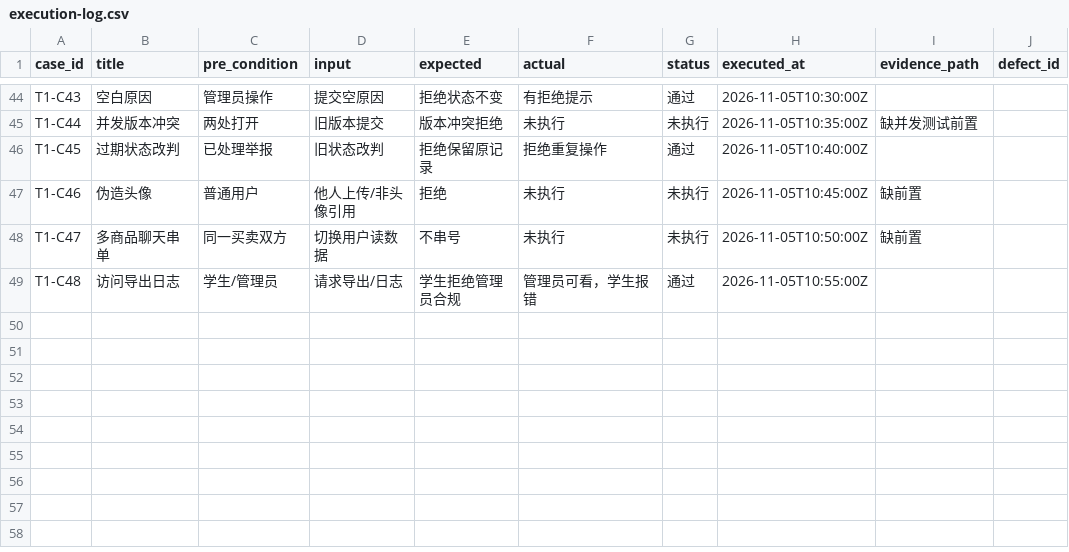
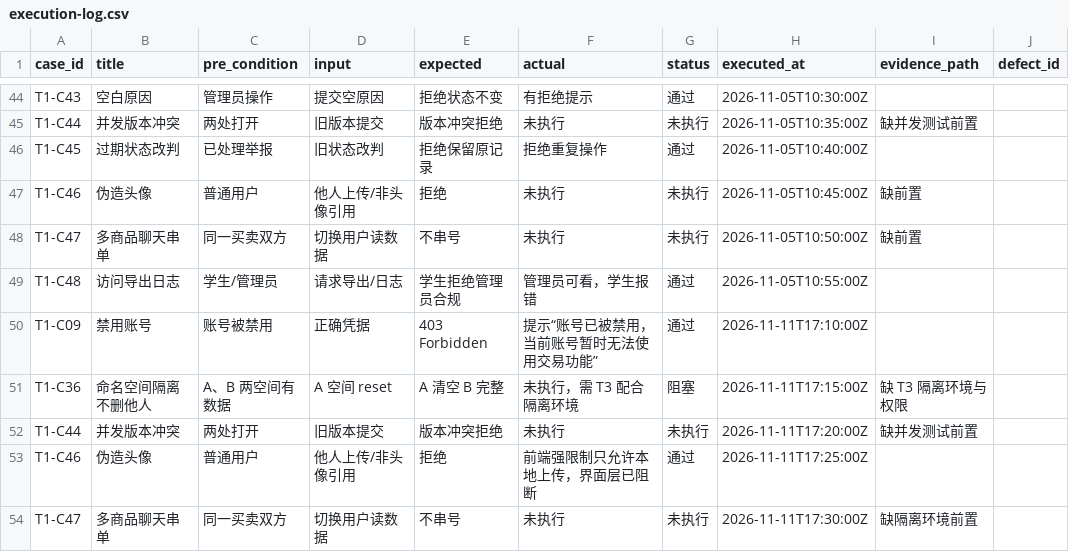
Before and after one commit to Huang0283/CampusLoop, a CSV file: docs/collaboration/phase-5/testing/data-permissions/execution-log.csv, drawn as a sheet; only a part is shown, gaps mark what is left out; the diff names each change by its address in the sheet, - before the commit and + after, or states it on an @@ line.

Commit message:
test(t1): record real retest results for C09/C46 and blockers

```diff
--- a/docs/collaboration/phase-5/testing/data-permissions/execution-log.csv
+++ b/docs/collaboration/phase-5/testing/data-permissions/execution-log.csv
+row 50: T1-C09 | 禁用账号 | 账号被禁用 | 正确凭据 | 403 Forbidden | 提示“账号已被禁用，当前账号暂时无法使用交易功能” | 通过 | 2026-11-11T17:10:00Z
+row 51: T1-C36 | 命名空间隔离不删他人 | A、B 两空间有数据 | A 空间 reset | A 清空 B 完整 | 未执行，需 T3 配合隔离环境 | 阻塞 | 2026-11-11T17:15:00Z | 缺 T3 隔离环境与权限
+row 52: T1-C44 | 并发版本冲突 | 两处打开 | 旧版本提交 | 版本冲突拒绝 | 未执行 | 未执行 | 2026-11-11T17:20:00Z | 缺并发测试前置
+row 53: T1-C46 | 伪造头像 | 普通用户 | 他人上传/非头像引用 | 拒绝 | 前端强限制只允许本地上传，界面层已阻断 | 通过 | 2026-11-11T17:25:00Z
+row 54: T1-C47 | 多商品聊天串单 | 同一买卖双方 | 切换用户读数据 | 不串号 | 未执行 | 未执行 | 2026-11-11T17:30:00Z | 缺隔离环境前置
```
